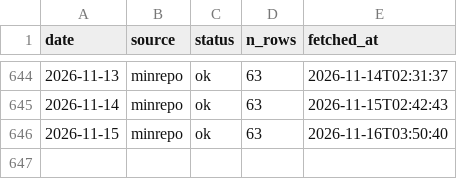
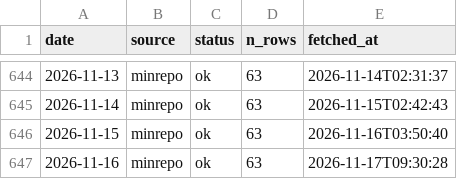
Before and after one commit to koukikoukisanosano-ai/hana-toyokawa, a CSV file: data/fetch_log.csv, drawn as a sheet; only a part is shown, gaps mark what is left out.

```diff
--- a/data/fetch_log.csv
+++ b/data/fetch_log.csv
@@ -646 +646,2 @@ date,source,status,n_rows,fetched_at
 2026-11-15,minrepo,ok,63,2026-11-16T03:50:40
+2026-11-16,minrepo,ok,63,2026-11-17T09:30:28
```
Also changed, not shown: data/day_index.csv, data/hall_days.csv, 9 other files.
